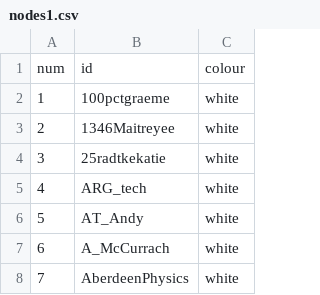
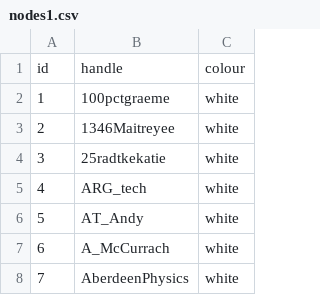
Before and after one commit to DanielRough/adequate-pillow, a CSV file: nodes1.csv, drawn as a sheet; only a part is shown.

Commit message:
changing nodes.csv header

```diff
--- a/nodes1.csv
+++ b/nodes1.csv
@@ -1,2 +1,2 @@
-num,id,colour
+id,handle,colour
 1,100pctgraeme,white
```
